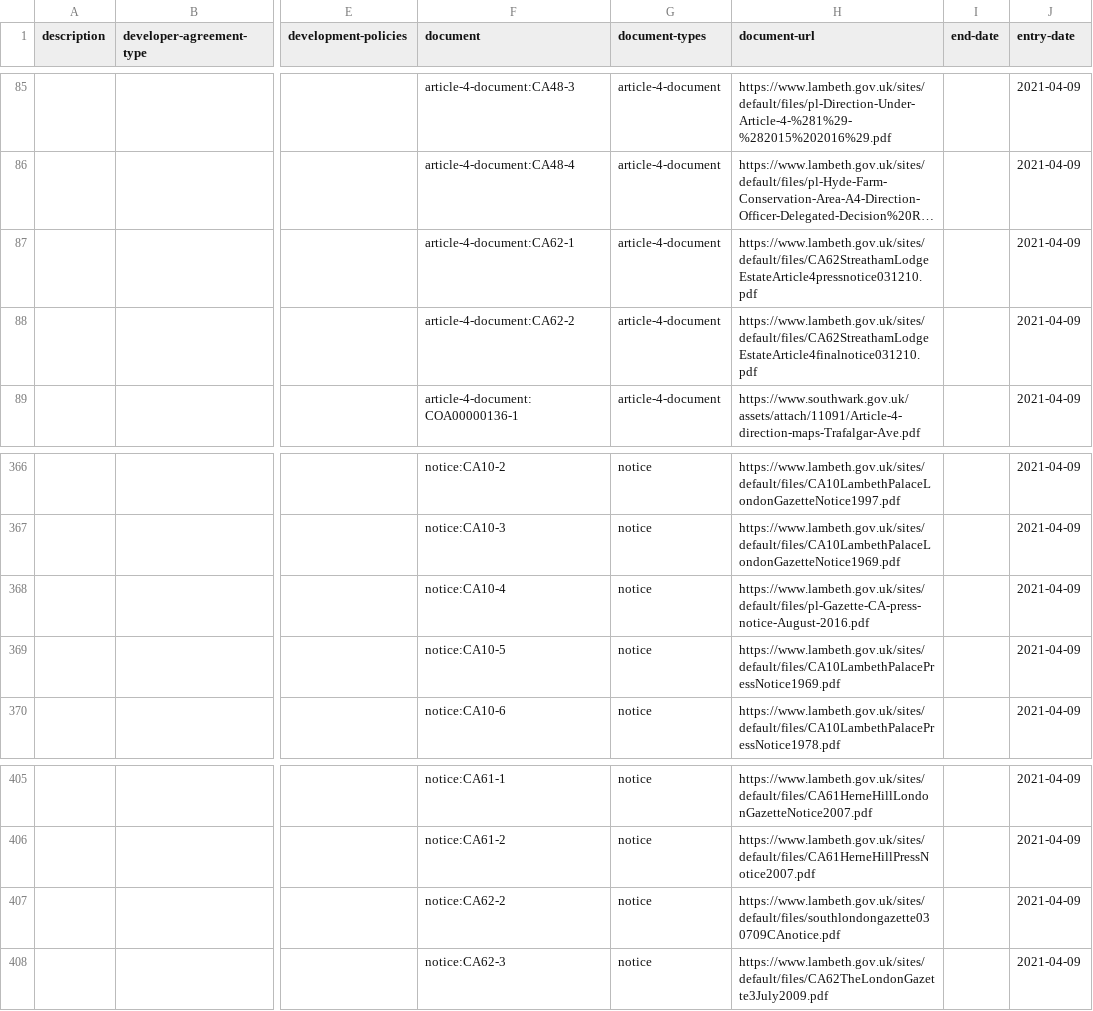
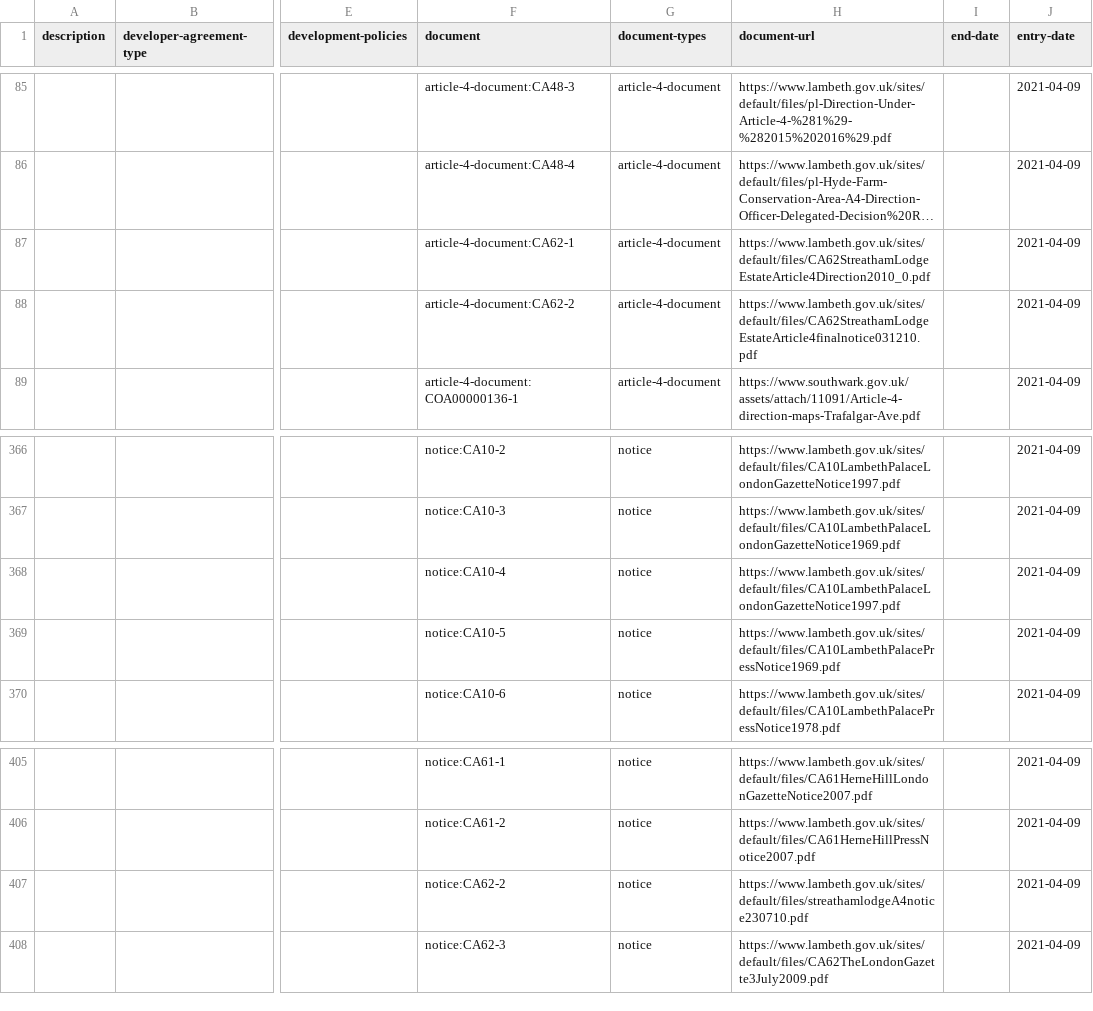
Before and after one commit to digital-land/document-collection, a CSV file: dataset/document.csv, drawn as a sheet; only a part is shown, gaps mark what is left out; long unchanged cells end in …; the diff names each change by its address in the sheet, - before the commit and + after, or states it on an @@ line.

Commit message:
Data 2021-05-05

```diff
--- a/dataset/document.csv
+++ b/dataset/document.csv
-H87 (document-url): https://www.lambeth.gov.uk/sites/default/files/CA62StreathamLodgeEstateArticle4pressnotice031210.pdf
+H87 (document-url): https://www.lambeth.gov.uk/sites/default/files/CA62StreathamLodgeEstateArticle4Direction2010_0.pdf
-H368 (document-url): https://www.lambeth.gov.uk/sites/default/files/pl-Gazette-CA-press-notice-August-2016.pdf
+H368 (document-url): https://www.lambeth.gov.uk/sites/default/files/CA10LambethPalaceLondonGazetteNotice1997.pdf
-H407 (document-url): https://www.lambeth.gov.uk/sites/default/files/southlondongazette030709CAnotice.pdf
+H407 (document-url): https://www.lambeth.gov.uk/sites/default/files/streathamlodgeA4notice230710.pdf
```
Also changed, not shown: 1 other file.
